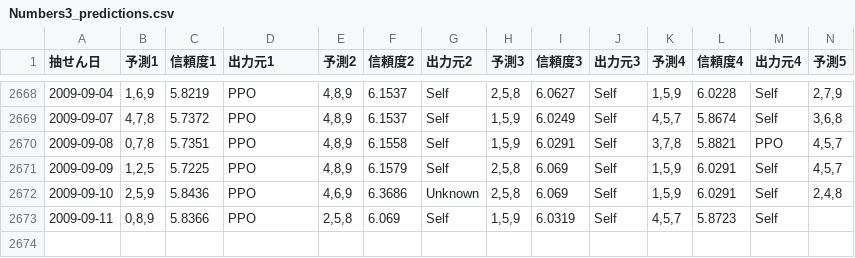
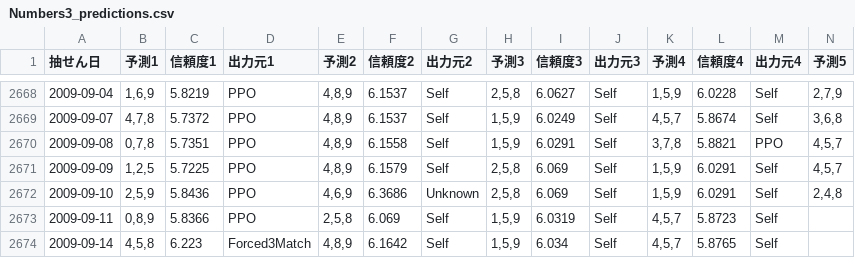
Before and after one commit to Joker7822/num3_v4, a CSV file: Numbers3_predictions.csv, drawn as a sheet; only a part is shown, gaps mark what is left out; rows hold the shown columns only; the diff names each change by its address in the sheet, - before the commit and + after, or states it on an @@ line.

```diff
--- a/Numbers3_predictions.csv
+++ b/Numbers3_predictions.csv
+row 2674: 2009-09-14 | 4,5,8 | 6.223 | Forced3Match | 4,8,9 | 6.1642 | Self | 1,5,9 | 6.034 | Self | 4,5,7 | 5.8765 | Self
```
